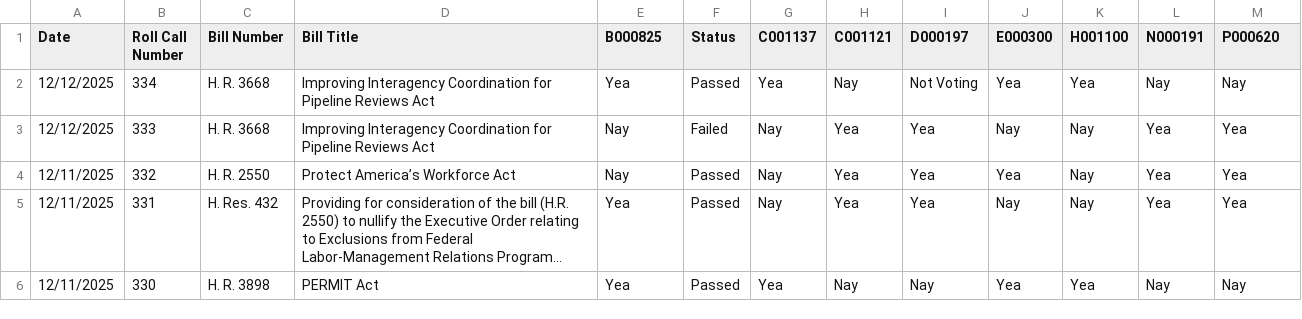
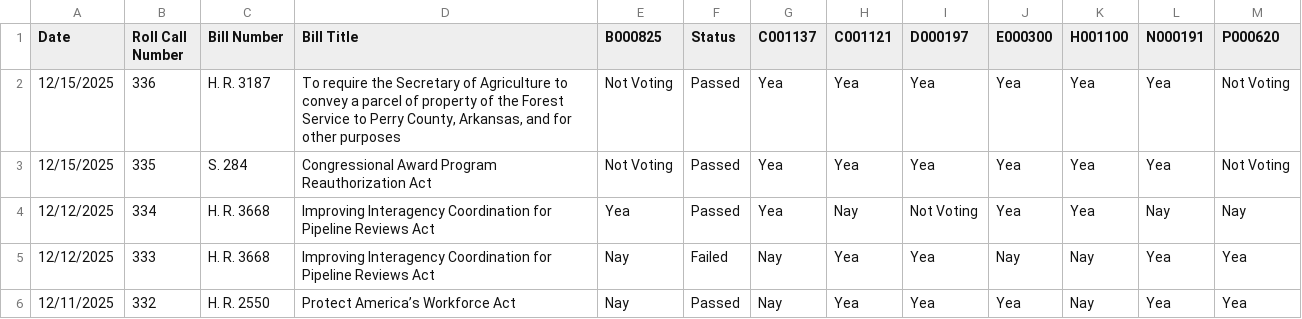
Before and after one commit to githamm/congressional-vote-tracker, a CSV file: all_votes.csv, drawn as a sheet; only a part is shown; the shorter side is filled out with more unchanged rows; long unchanged cells end in …; the diff names each change by its address in the sheet, - before the commit and + after, or states it on an @@ line.

```diff
--- a/all_votes.csv
+++ b/all_votes.csv
+row 2: 12/15/2025 | 336 | H. R. 3187 | To require the Secretary of Agriculture to convey a parcel of property of the Forest Service to Perry County, Arkansas, and for other purposes | Not Voting | Passed | Yea | Yea | Yea | Yea | Yea | Yea | Not Voting
+row 3: 12/15/2025 | 335 | S. 284 | Congressional Award Program Reauthorization Act | Not Voting | Passed | Yea | Yea | Yea | Yea | Yea | Yea | Not Voting
```
Also changed, not shown: representative_B000825_votes.csv, representative_C001121_votes.csv, 6 other files.
